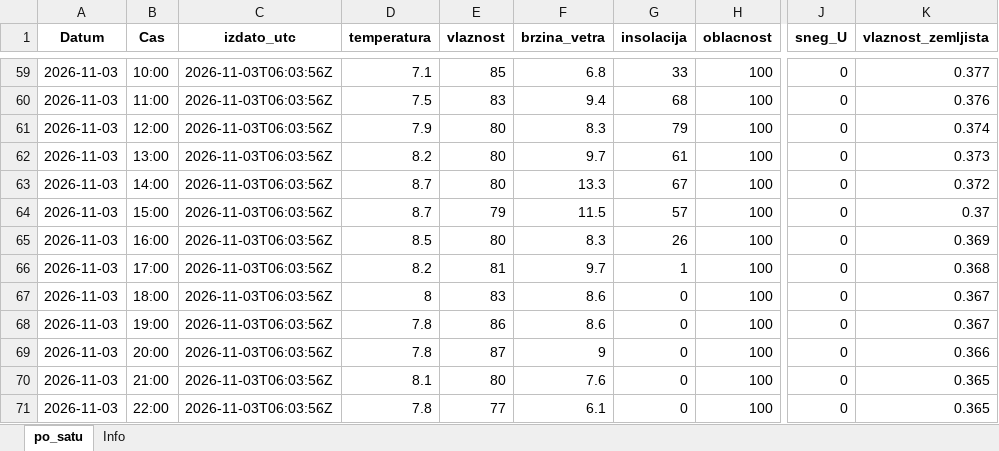
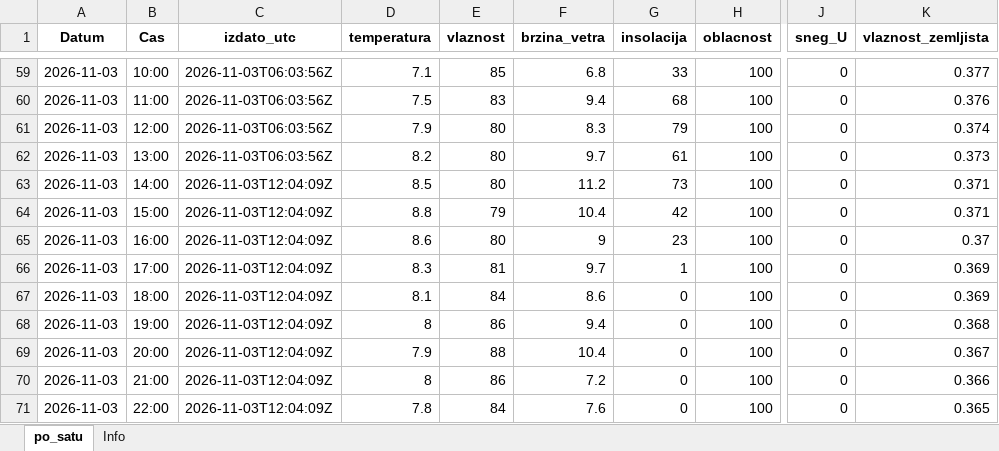
Before and after one commit to vijukM/ns-bike-data, an Excel workbook: podaci/vremenska_prognoza/excel/vremenska_prognoza_2026-11.xlsx, sheet po_satu, drawn as a sheet; only a part is shown, gaps mark what is left out; values as stored, in another font and other column widths than the file's, no borders; the diff covers the shown part only; the diff names each change by its address in the sheet, - before the commit and + after, or states it on an @@ line.

```diff
--- a/podaci/vremenska_prognoza/excel/vremenska_prognoza_2026-11.xlsx (sheet po_satu)
+++ b/podaci/vremenska_prognoza/excel/vremenska_prognoza_2026-11.xlsx (sheet po_satu)
-C63:C71 (izdato_utc): 2026-11-03T06:03:56Z
+C63:C71 (izdato_utc): 2026-11-03T12:04:09Z
-D63 (temperatura): 8.7
+D63 (temperatura): 8.5
-F63 (brzina_vetra): 13.3
+F63 (brzina_vetra): 11.2
-G63 (insolacija): 67
+G63 (insolacija): 73
-K63 (vlaznost_zemljista): 0.372
+K63 (vlaznost_zemljista): 0.371
-D64 (temperatura): 8.7
+D64 (temperatura): 8.8
-F64 (brzina_vetra): 11.5
+F64 (brzina_vetra): 10.4
-G64 (insolacija): 57
+G64 (insolacija): 42
-K64 (vlaznost_zemljista): 0.37
+K64 (vlaznost_zemljista): 0.371
-D65 (temperatura): 8.5
+D65 (temperatura): 8.6
-F65 (brzina_vetra): 8.3
+F65 (brzina_vetra): 9
-G65 (insolacija): 26
+G65 (insolacija): 23
-K65 (vlaznost_zemljista): 0.369
+K65 (vlaznost_zemljista): 0.37
-D66 (temperatura): 8.2
+D66 (temperatura): 8.3
-K66 (vlaznost_zemljista): 0.368
+K66 (vlaznost_zemljista): 0.369
-D67 (temperatura): 8
+D67 (temperatura): 8.1
-E67 (vlaznost): 83
+E67 (vlaznost): 84
-K67 (vlaznost_zemljista): 0.367
+K67 (vlaznost_zemljista): 0.369
-D68 (temperatura): 7.8
+D68 (temperatura): 8
-F68 (brzina_vetra): 8.6
+F68 (brzina_vetra): 9.4
-K68 (vlaznost_zemljista): 0.367
+K68 (vlaznost_zemljista): 0.368
-D69 (temperatura): 7.8
+D69 (temperatura): 7.9
-E69 (vlaznost): 87
+E69 (vlaznost): 88
-F69 (brzina_vetra): 9
+F69 (brzina_vetra): 10.4
-K69 (vlaznost_zemljista): 0.366
+K69 (vlaznost_zemljista): 0.367
-D70 (temperatura): 8.1
+D70 (temperatura): 8
-E70 (vlaznost): 80
+E70 (vlaznost): 86
-F70 (brzina_vetra): 7.6
+F70 (brzina_vetra): 7.2
-K70 (vlaznost_zemljista): 0.365
+K70 (vlaznost_zemljista): 0.366
-E71 (vlaznost): 77
+E71 (vlaznost): 84
-F71 (brzina_vetra): 6.1
+F71 (brzina_vetra): 7.6
```
Also changed, not shown: 270 edited cells elsewhere in this sheet, podaci/vremenska_prognoza/excel/vremenska_prognoza_2026-10.xlsx, 13 other files.
